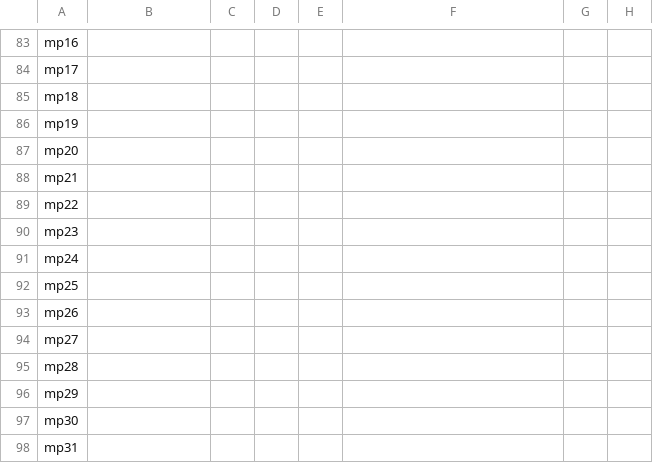
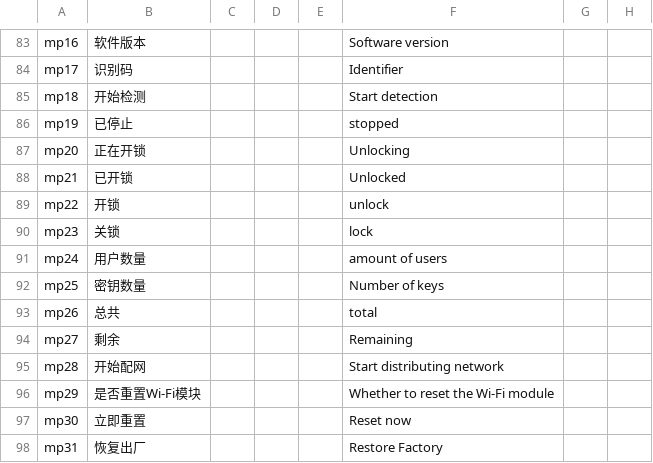
Before and after one commit to Francis-mmx/SGL-LOCK, a CSV file: UI工程/ui_1280x480_touch_screen/模式界面/project/result.csv, drawn as a sheet; only a part is shown, gaps mark what is left out; the diff covers the shown part only; the diff names each change by its address in the sheet, - before the commit and + after, or states it on an @@ line.

```diff
--- a/UI工程/ui_1280x480_touch_screen/模式界面/project/result.csv
+++ b/UI工程/ui_1280x480_touch_screen/模式界面/project/result.csv
-B83: (empty)
+B83: 软件版本
-F83: (empty)
+F83: Software version
-B84: (empty)
+B84: 识别码
-F84: (empty)
+F84: Identifier
-B85: (empty)
+B85: 开始检测
-F85: (empty)
+F85: Start detection
-B86: (empty)
+B86: 已停止
-F86: (empty)
+F86: stopped
-B87: (empty)
+B87: 正在开锁
-F87: (empty)
+F87: Unlocking
-B88: (empty)
+B88: 已开锁
-F88: (empty)
+F88: Unlocked
-B89: (empty)
+B89: 开锁
-F89: (empty)
+F89: unlock
-B90: (empty)
+B90: 关锁
-F90: (empty)
+F90: lock
-B91: (empty)
+B91: 用户数量
-F91: (empty)
+F91: amount of users
-B92: (empty)
+B92: 密钥数量
-F92: (empty)
+F92: Number of keys
-B93: (empty)
+B93: 总共
-F93: (empty)
+F93: total
-B94: (empty)
+B94: 剩余
-F94: (empty)
+F94: Remaining
-B95: (empty)
+B95: 开始配网
-F95: (empty)
+F95: Start distributing network
-B96: (empty)
+B96: 是否重置Wi-Fi模块
-F96: (empty)
+F96: Whether to reset the Wi-Fi module
-B97: (empty)
+B97: 立即重置
-F97: (empty)
+F97: Reset now
-B98: (empty)
+B98: 恢复出厂
-F98: (empty)
+F98: Restore Factory
```
Also changed, not shown: 71 edited cells elsewhere in this file, UI工程/ui_1280x480_touch_screen/模式界面/project/qtread.csv, 53 other files.
